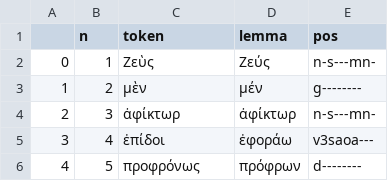
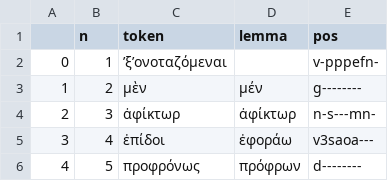
Before and after one commit to jose-lopez/lemmas_finder, a CSV file: text/corpus/aeschylus_i.csv, drawn as a sheet; only a part is shown.

Commit message:
resolving empthy lemmas

```diff
--- a/text/corpus/aeschylus_i.csv
+++ b/text/corpus/aeschylus_i.csv
@@ -1,3 +1,3 @@
 ,n,token,lemma,pos
-0,1,Ζεὺς,Ζεύς,n-s---mn-
+0,1,ʼξʼονοταζόμεναι,,v-pppefn-
 1,2,μὲν,μέν,g--------
```
Also changed, not shown: 1 other file.
